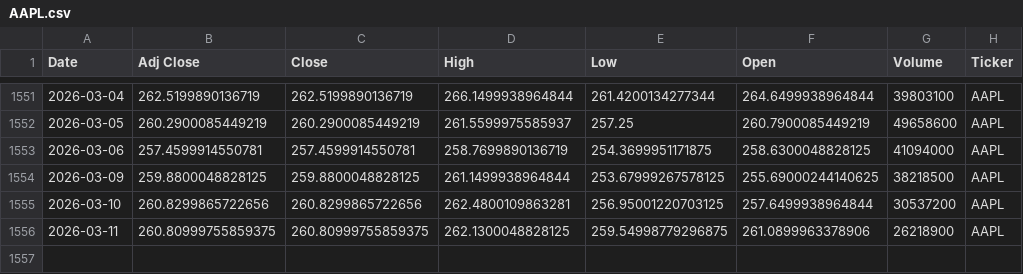
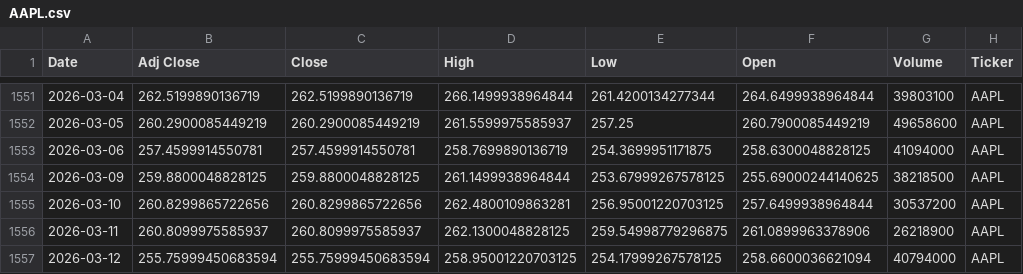
Before and after one commit to Youssef-3Joe/Stock-Market-Analysis, a CSV file: AAPL.csv, drawn as a sheet; only a part is shown, gaps mark what is left out.

```diff
--- a/AAPL.csv
+++ b/AAPL.csv
@@ -1555,2 +1555,3 @@ Date,Adj Close,Close,High,Low,Open,Volume,Ticker
 2026-03-10,260.8299865722656,260.8299865722656,262.4800109863281,256.95001220703125,257.6499938964844,30537200,AAPL
-2026-03-11,260.80999755859375,260.80999755859375,262.1300048828125,259.54998779296875,261.0899963378906,26218900,AAPL
+2026-03-11,260.8099975585937,260.8099975585937,262.1300048828125,259.54998779296875,261.0899963378906,26218900,AAPL
+2026-03-12,255.75999450683594,255.75999450683594,258.95001220703125,254.17999267578125,258.6600036621094,40794000,AAPL
```
Also changed, not shown: AMZN.csv, GOLD.csv, 3 other files.
